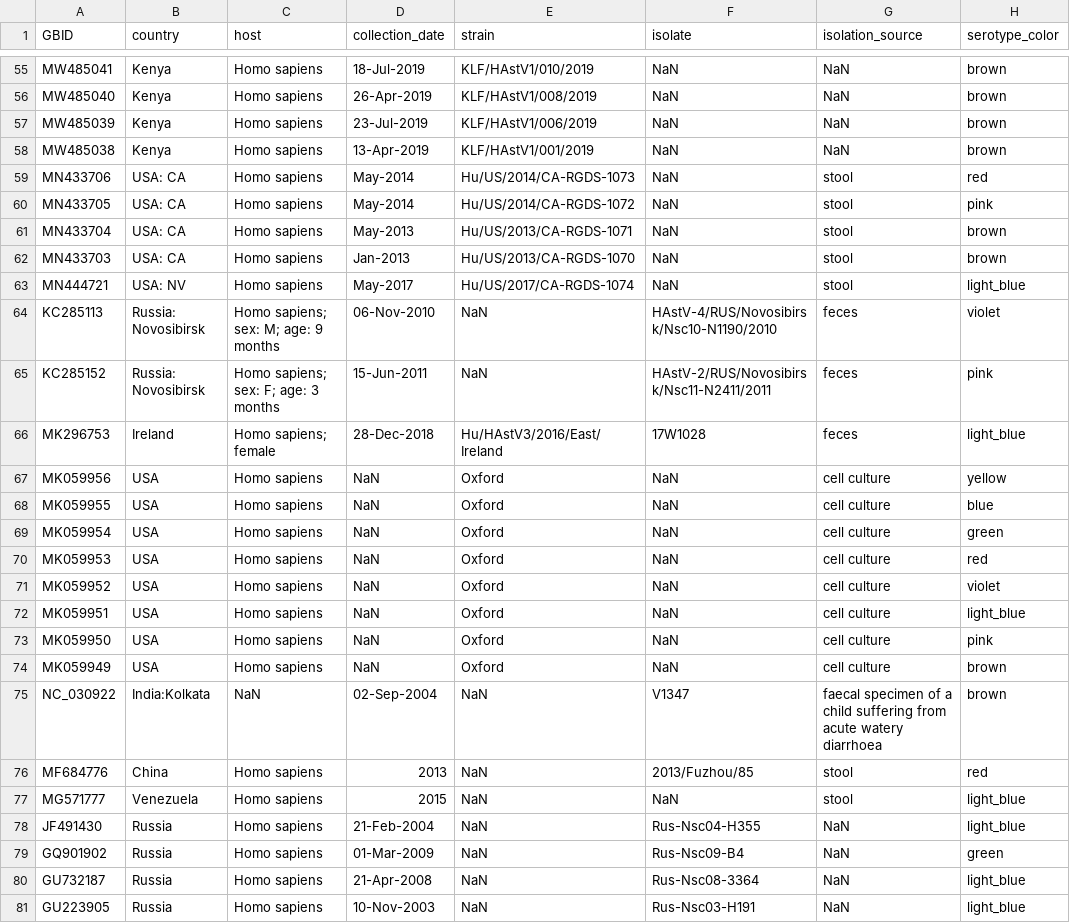
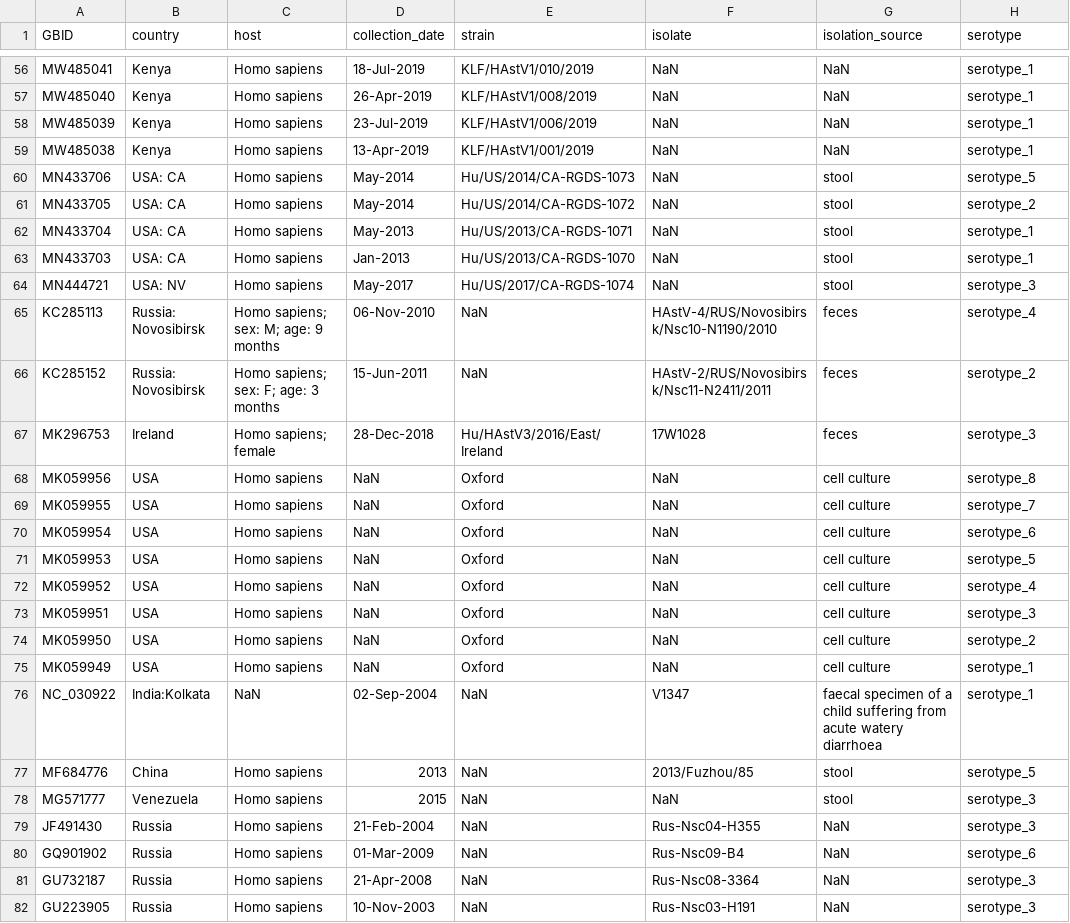
Before and after one commit to xfluffymuffin/astrovirus, a CSV file: Task2/add_serotypes_data/metadata_serotypes_colored.csv, drawn as a sheet; only a part is shown, gaps mark what is left out; addresses are those after the commit; the diff covers the shown part only; the diff names each change by its address in the sheet, - before the commit and + after, or states it on an @@ line.

```diff
--- a/Task2/add_serotypes_data/metadata_serotypes_colored.csv
+++ b/Task2/add_serotypes_data/metadata_serotypes_colored.csv
-H1: serotype_color
+H1: serotype
-H56:H59 (serotype): brown
+H56:H59 (serotype): serotype_1
-H60 (serotype): red
+H60 (serotype): serotype_5
-H61 (serotype): pink
+H61 (serotype): serotype_2
-H62:H63 (serotype): brown
+H62:H63 (serotype): serotype_1
-H64 (serotype): light_blue
+H64 (serotype): serotype_3
-H65 (serotype): violet
+H65 (serotype): serotype_4
-H66 (serotype): pink
+H66 (serotype): serotype_2
-H67 (serotype): light_blue
+H67 (serotype): serotype_3
-H68 (serotype): yellow
+H68 (serotype): serotype_8
-H69 (serotype): blue
+H69 (serotype): serotype_7
-H70 (serotype): green
+H70 (serotype): serotype_6
-H71 (serotype): red
+H71 (serotype): serotype_5
-H72 (serotype): violet
+H72 (serotype): serotype_4
-H73 (serotype): light_blue
+H73 (serotype): serotype_3
-H74 (serotype): pink
+H74 (serotype): serotype_2
-H75:H76 (serotype): brown
+H75:H76 (serotype): serotype_1
-H77 (serotype): red
+H77 (serotype): serotype_5
-H78:H79 (serotype): light_blue
+H78:H79 (serotype): serotype_3
-H80 (serotype): green
+H80 (serotype): serotype_6
-H81:H82 (serotype): light_blue
+H81:H82 (serotype): serotype_3
```
Also changed, not shown: 1 added row and 77 edited cells elsewhere in this file, 7 other files.
